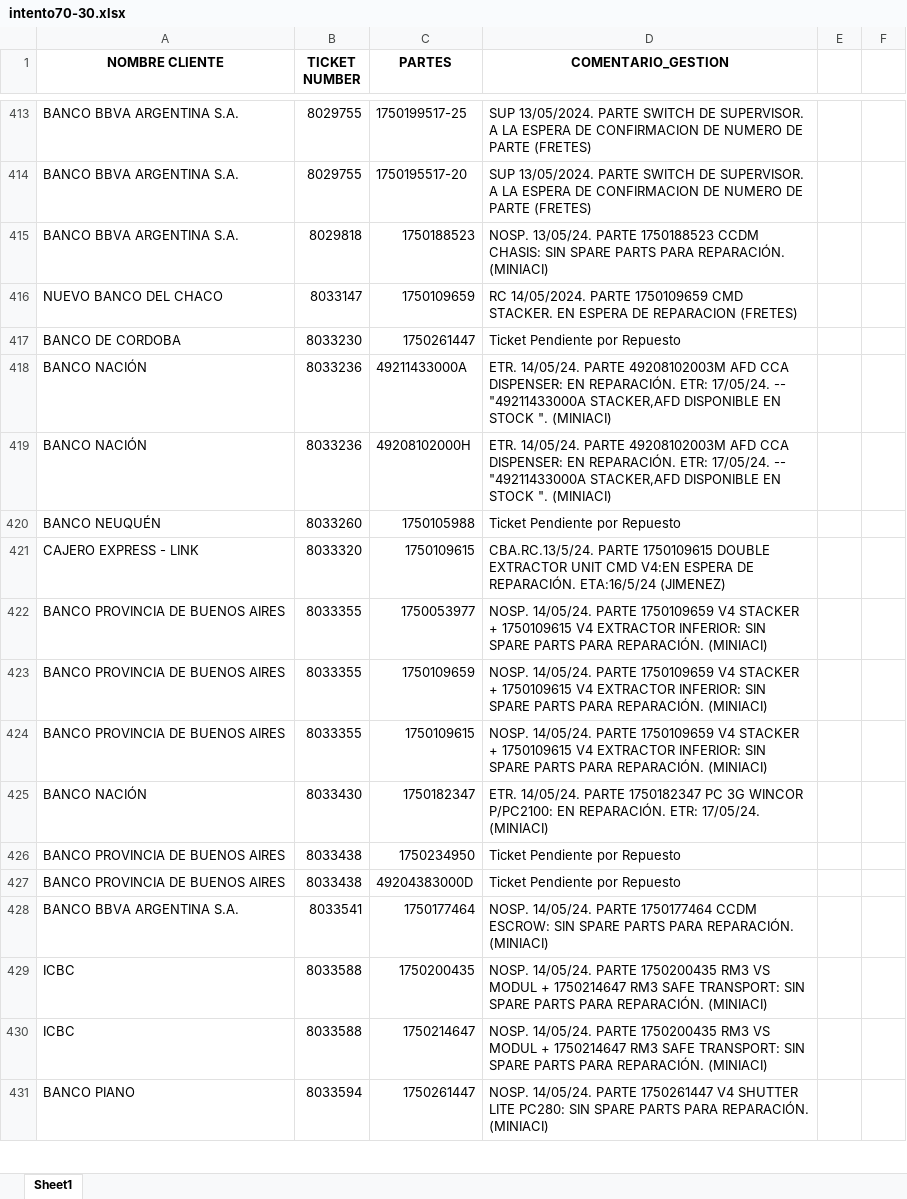
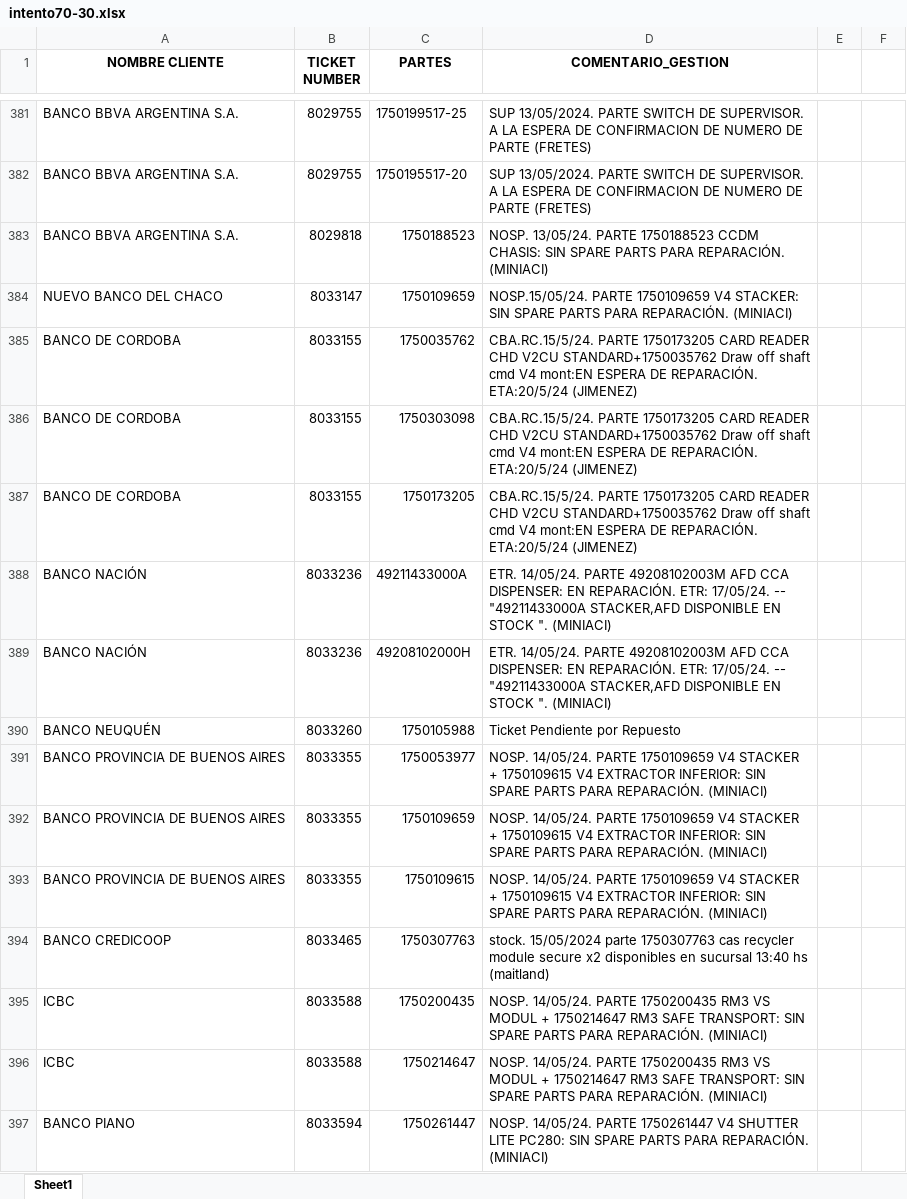
Before and after one commit to lucasrdrz/testdn, an Excel workbook: intento70-30.xlsx, sheet Sheet1, drawn as a sheet; only a part is shown, gaps mark what is left out; values as stored, in another font and other column widths than the file's, no borders; removed rows and columns are numbered as before the commit, all else as after; the diff covers the shown part only; the diff names each change by its address in the sheet, - before the commit and + after, or states it on an @@ line.

```diff
--- a/intento70-30.xlsx (sheet Sheet1)
+++ b/intento70-30.xlsx (sheet Sheet1)
-D384 (COMENTARIO_GESTION): RC 14/05/2024. PARTE 1750109659 CMD STACKER. EN ESPERA DE REPARACION (FRETES)
+D384 (COMENTARIO_GESTION): NOSP.15/05/24. PARTE 1750109659 V4 STACKER: SIN SPARE PARTS PARA REPARACIÓN. (MINIACI)
-row 417: BANCO DE CORDOBA | 8033230 | 1750261447 | Ticket Pendiente por Repuesto
+row 385: BANCO DE CORDOBA | 8033155 | 1750035762 | CBA.RC.15/5/24. PARTE 1750173205 CARD READER CHD V2CU STANDARD+1750035762 Draw off shaft cmd V4 mont:EN ESPERA DE REPARACIÓN. ETA:20/5/24 (JIMENEZ)
+row 386: BANCO DE CORDOBA | 8033155 | 1750303098 | CBA.RC.15/5/24. PARTE 1750173205 CARD READER CHD V2CU STANDARD+1750035762 Draw off shaft cmd V4 mont:EN ESPERA DE REPARACIÓN. ETA:20/5/24 (JIMENEZ)
+row 387: BANCO DE CORDOBA | 8033155 | 1750173205 | CBA.RC.15/5/24. PARTE 1750173205 CARD READER CHD V2CU STANDARD+1750035762 Draw off shaft cmd V4 mont:EN ESPERA DE REPARACIÓN. ETA:20/5/24 (JIMENEZ)
-row 421: CAJERO EXPRESS - LINK | 8033320 | 1750109615 | CBA.RC.13/5/24. PARTE 1750109615 DOUBLE EXTRACTOR UNIT CMD V4:EN ESPERA DE REPARACIÓN. ETA:16/5/24 (JIMENEZ)
-row 425: BANCO NACIÓN | 8033430 | 1750182347 | ETR. 14/05/24. PARTE 1750182347 PC 3G WINCOR P/PC2100: EN REPARACIÓN. ETR: 17/05/24. (MINIACI)
-row 426: BANCO PROVINCIA DE BUENOS AIRES | 8033438 | 1750234950 | Ticket Pendiente por Repuesto
-row 427: BANCO PROVINCIA DE BUENOS AIRES | 8033438 | 49204383000D | Ticket Pendiente por Repuesto
-row 428: BANCO BBVA ARGENTINA S.A. | 8033541 | 1750177464 | NOSP. 14/05/24. PARTE 1750177464 CCDM ESCROW: SIN SPARE PARTS PARA REPARACIÓN. (MINIACI)
+row 394: BANCO CREDICOOP | 8033465 | 1750307763 | stock. 15/05/2024 parte 1750307763 cas recycler module secure x2 disponibles en sucursal 13:40 hs (maitland)
```
Also changed, not shown: 63 added rows, 62 removed rows and 17 edited cells elsewhere in this sheet, TicktesPendientes.xlsx, 1 other file.
